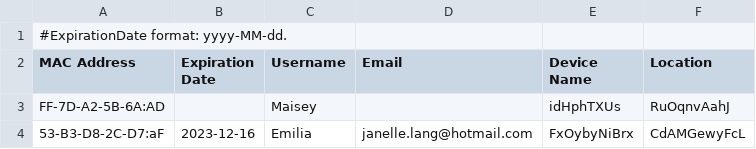
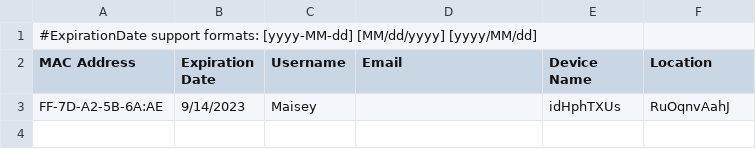
Before and after one commit to rksg/ayush-test, a CSV file: apps/main/src/assets/templates/mac_registration_import_template.csv, drawn as a sheet.

Commit message:
ACX-19112: updated mac_registration_import_template file.

```diff
--- a/apps/main/src/assets/templates/mac_registration_import_template.csv
+++ b/apps/main/src/assets/templates/mac_registration_import_template.csv
@@ -1,4 +1,3 @@
-"#ExpirationDate format: yyyy-MM-dd.",,,,,
+#ExpirationDate support formats: [yyyy-MM-dd] [MM/dd/yyyy] [yyyy/MM/dd],,,,,
 MAC Address,Expiration Date,Username,Email,Device Name,Location
-FF-7D-A2-5B-6A:AD,,Maisey,,idHphTXUs,RuOqnvAahJ
-53-B3-D8-2C-D7:aF,2023-12-16,Emilia,janelle.lang@hotmail.com,FxOybyNiBrx,CdAMGewyFcL
+FF-7D-A2-5B-6A:AE,9/14/2023,Maisey,,idHphTXUs,RuOqnvAahJ
```
